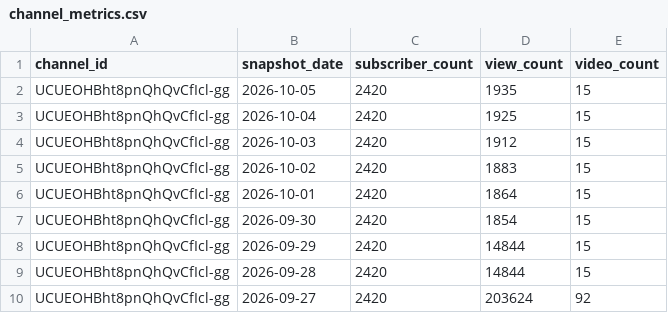
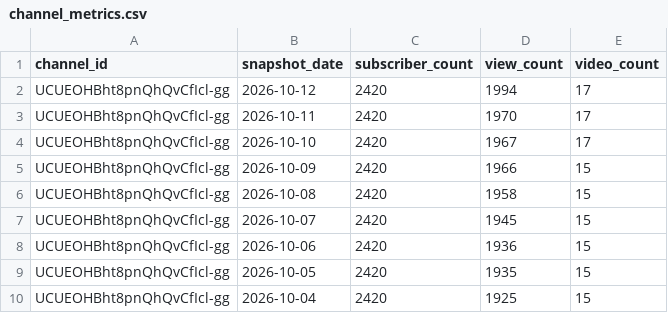
Before and after one commit to angelgarciadatablog/postgresql-youtube-dataset, a CSV file: csv/channel_metrics.csv, drawn as a sheet; only a part is shown; the shorter side is filled out with more unchanged rows.

```diff
--- a/csv/channel_metrics.csv
+++ b/csv/channel_metrics.csv
@@ -1,2 +1,9 @@
 channel_id,snapshot_date,subscriber_count,view_count,video_count
+UCUEOHBht8pnQhQvCfIcl-gg,2026-10-12,2420,1994,17
+UCUEOHBht8pnQhQvCfIcl-gg,2026-10-11,2420,1970,17
+UCUEOHBht8pnQhQvCfIcl-gg,2026-10-10,2420,1967,17
+UCUEOHBht8pnQhQvCfIcl-gg,2026-10-09,2420,1966,15
+UCUEOHBht8pnQhQvCfIcl-gg,2026-10-08,2420,1958,15
+UCUEOHBht8pnQhQvCfIcl-gg,2026-10-07,2420,1945,15
+UCUEOHBht8pnQhQvCfIcl-gg,2026-10-06,2420,1936,15
 UCUEOHBht8pnQhQvCfIcl-gg,2026-10-05,2420,1935,15
```
Also changed, not shown: csv/videos.csv, 1 other file.
